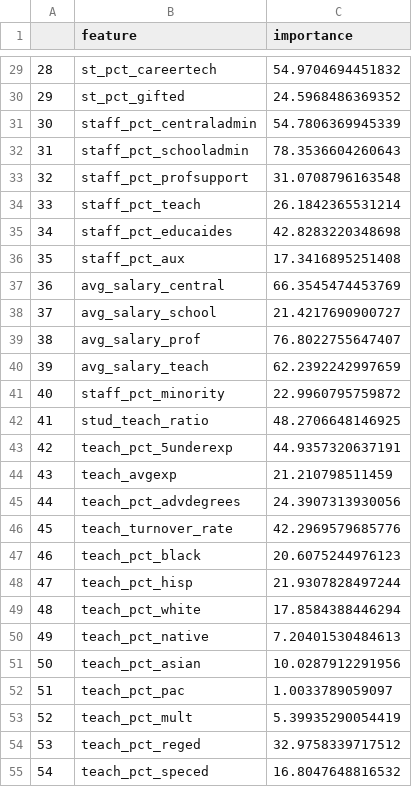
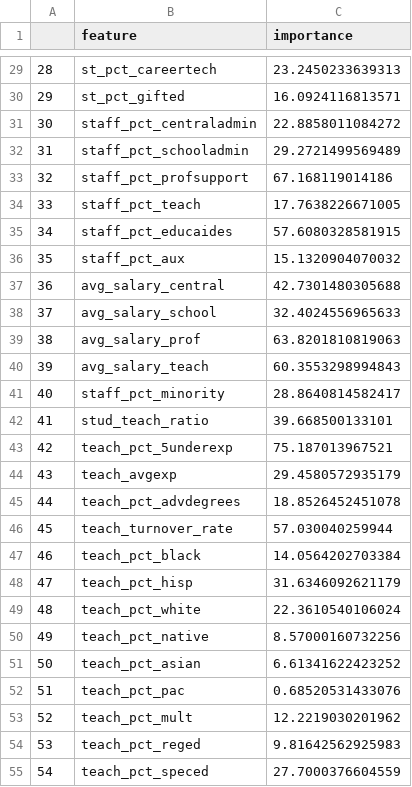
Before and after one commit to alicekemp/data-mining-final-project, a CSV file: figures/rf_imp_table.csv, drawn as a sheet; only a part is shown, gaps mark what is left out; the diff covers the shown part only.

```diff
--- a/figures/rf_imp_table.csv
+++ b/figures/rf_imp_table.csv
@@ -29,27 +29,27 @@
-"28","st_pct_careertech",54.9704694451832
-"29","st_pct_gifted",24.5968486369352
-"30","staff_pct_centraladmin",54.7806369945339
-"31","staff_pct_schooladmin",78.3536604260643
-"32","staff_pct_profsupport",31.0708796163548
-"33","staff_pct_teach",26.1842365531214
-"34","staff_pct_educaides",42.8283220348698
-"35","staff_pct_aux",17.3416895251408
-"36","avg_salary_central",66.3545474453769
-"37","avg_salary_school",21.4217690900727
-"38","avg_salary_prof",76.8022755647407
-"39","avg_salary_teach",62.2392242997659
-"40","staff_pct_minority",22.9960795759872
-"41","stud_teach_ratio",48.2706648146925
-"42","teach_pct_5underexp",44.9357320637191
-"43","teach_avgexp",21.210798511459
-"44","teach_pct_advdegrees",24.3907313930056
-"45","teach_turnover_rate",42.2969579685776
-"46","teach_pct_black",20.6075244976123
-"47","teach_pct_hisp",21.9307828497244
-"48","teach_pct_white",17.8584388446294
-"49","teach_pct_native",7.20401530484613
-"50","teach_pct_asian",10.0287912291956
-"51","teach_pct_pac",1.0033789059097
-"52","teach_pct_mult",5.39935290054419
-"53","teach_pct_reged",32.9758339717512
-"54","teach_pct_speced",16.8047648816532
+"28","st_pct_careertech",23.2450233639313
+"29","st_pct_gifted",16.0924116813571
+"30","staff_pct_centraladmin",22.8858011084272
+"31","staff_pct_schooladmin",29.2721499569489
+"32","staff_pct_profsupport",67.168119014186
+"33","staff_pct_teach",17.7638226671005
+"34","staff_pct_educaides",57.6080328581915
+"35","staff_pct_aux",15.1320904070032
+"36","avg_salary_central",42.7301480305688
+"37","avg_salary_school",32.4024556965633
+"38","avg_salary_prof",63.8201810819063
+"39","avg_salary_teach",60.3553298994843
+"40","staff_pct_minority",28.8640814582417
+"41","stud_teach_ratio",39.668500133101
+"42","teach_pct_5underexp",75.187013967521
+"43","teach_avgexp",29.4580572935179
+"44","teach_pct_advdegrees",18.8526452451078
+"45","teach_turnover_rate",57.030040259944
+"46","teach_pct_black",14.0564202703384
+"47","teach_pct_hisp",31.6346092621179
+"48","teach_pct_white",22.3610540106024
+"49","teach_pct_native",8.57000160732256
+"50","teach_pct_asian",6.61341622423252
+"51","teach_pct_pac",0.68520531433076
+"52","teach_pct_mult",12.2219030201962
+"53","teach_pct_reged",9.81642562925983
+"54","teach_pct_speced",27.7000376604559
```
Also changed, not shown: 53 edited cells elsewhere in this file, 9 other files.
